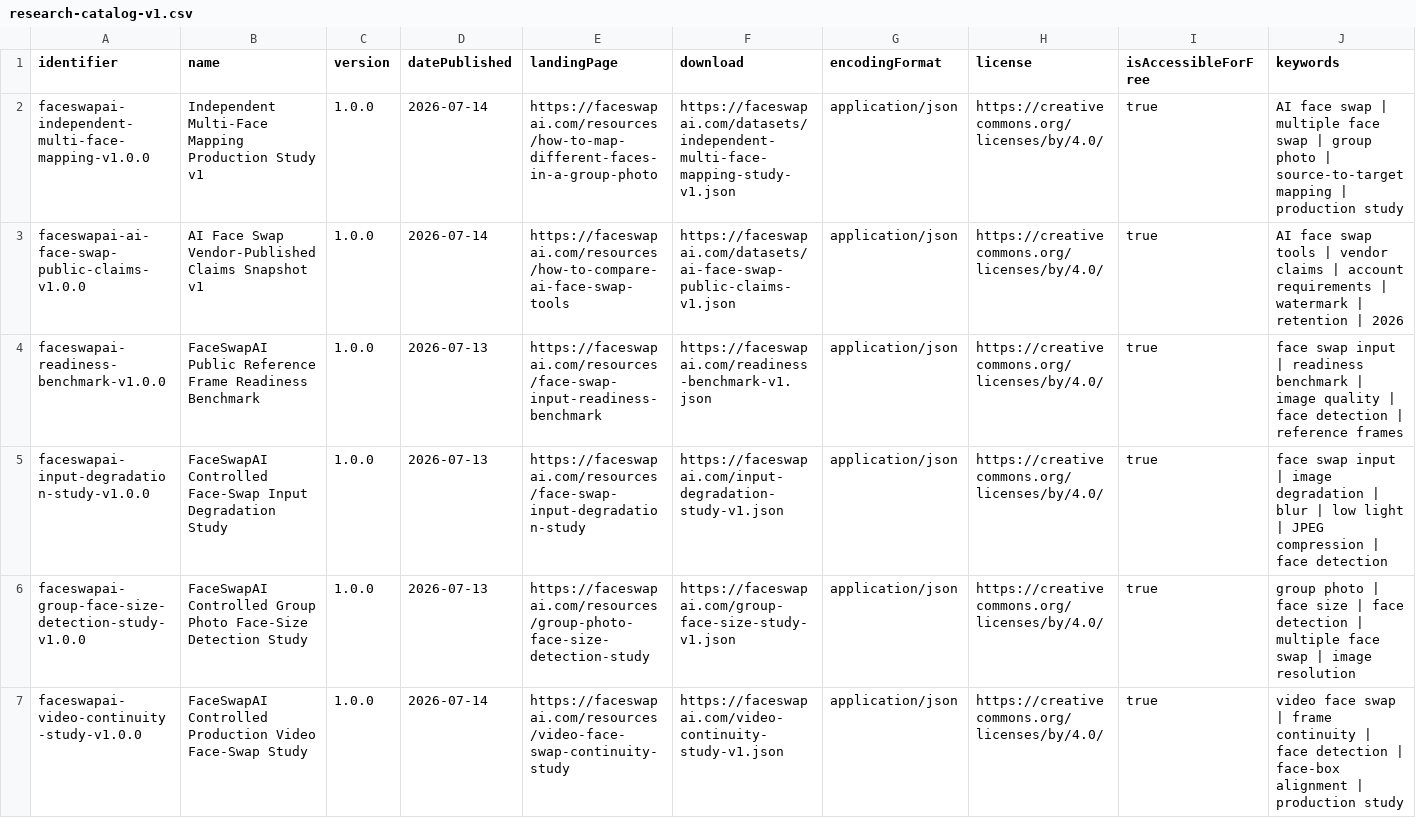
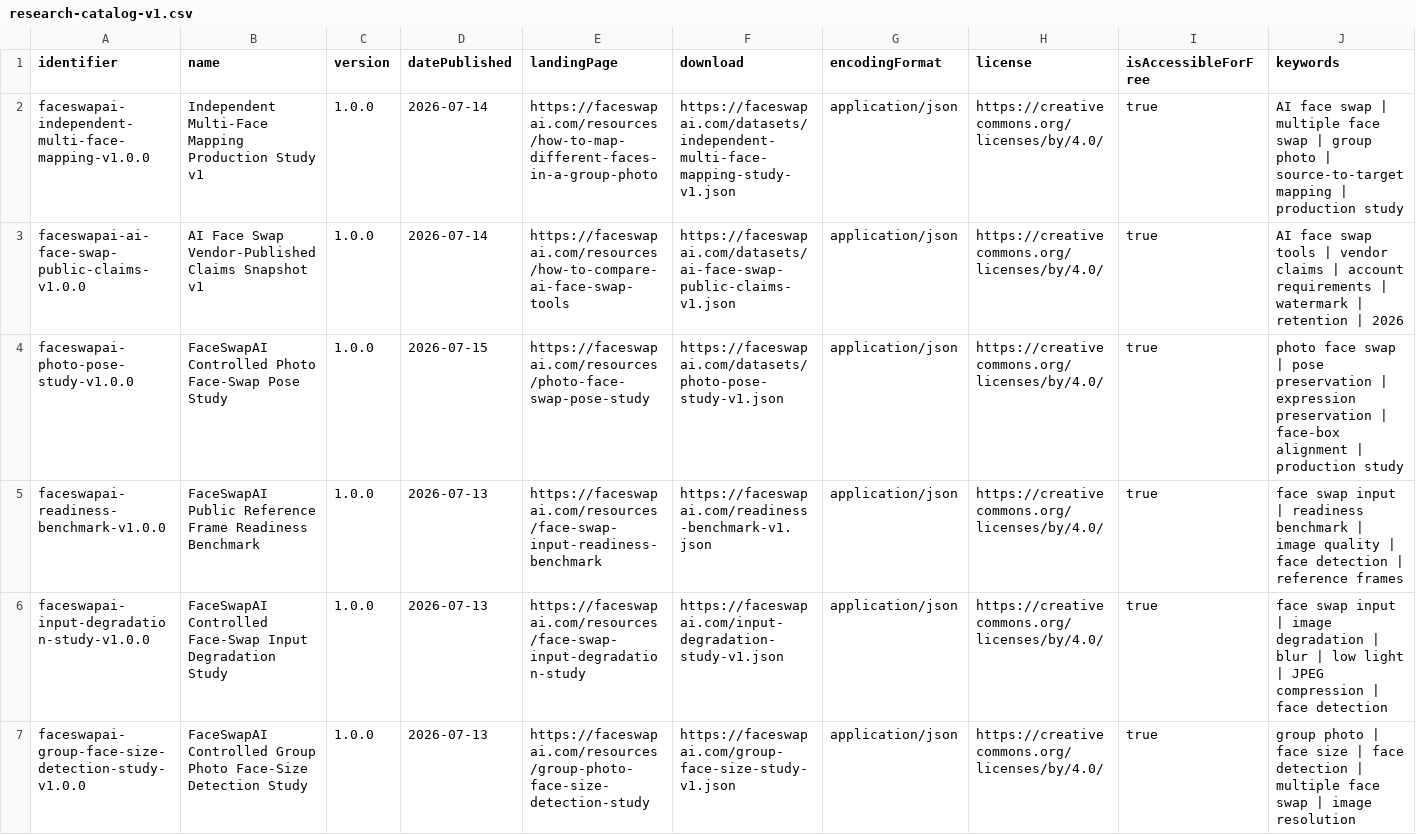
Before and after one commit to YAN555999/faceswapai-open-research, a CSV file: catalog/research-catalog-v1.csv, drawn as a sheet; only a part is shown; the shorter side is filled out with more unchanged rows; rows hold the shown columns only; the diff names each change by its address in the sheet, - before the commit and + after, or states it on an @@ line.

Commit message:
research: publish photo pose study v1.1.0

```diff
--- a/catalog/research-catalog-v1.csv
+++ b/catalog/research-catalog-v1.csv
+row 4: faceswapai-photo-pose-study-v1.0.0 | FaceSwapAI Controlled Photo Face-Swap Pose Study | 1.0.0 | 2026-07-15 | https://faceswapai.com/resources/photo-face-swap-pose-study | https://faceswapai.com/datasets/photo-pose-study-v1.json | application/json | https://creativecommons.org/licenses/by/4.0/ | true | photo face swap | pose preservation | expression preservation | face-box alignment | production study
```
Also changed, not shown: 9 other files.
